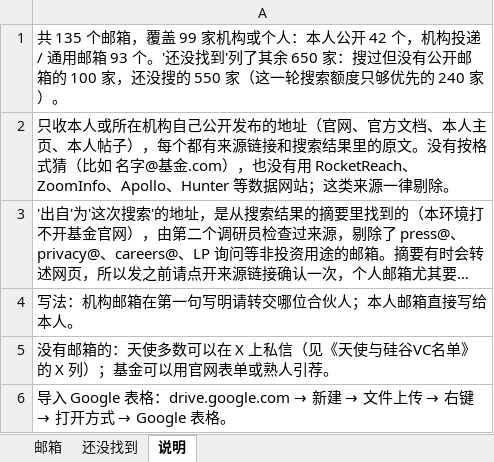
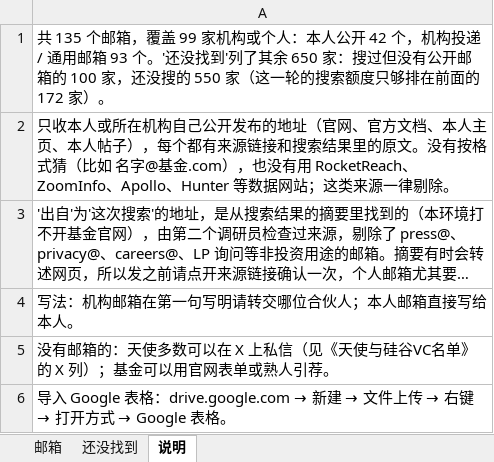
Before and after one commit to wangchen0802/outreaching, an Excel workbook: collateral/SimReal-投资人邮箱.xlsx, sheet 说明, drawn as a sheet; long unchanged cells end in …; values as stored, in another font and other column widths than the file's, no borders; the diff names each change by its address in the sheet, - before the commit and + after, or states it on an @@ line.

```diff
--- a/collateral/SimReal-投资人邮箱.xlsx (sheet 说明)
+++ b/collateral/SimReal-投资人邮箱.xlsx (sheet 说明)
-A1: …（这一轮搜索额度只够优先的 240 家）。
+A1: …（这一轮的搜索额度只够排在前面的 172 家）。
```
Also changed, not shown: 1 other file.
